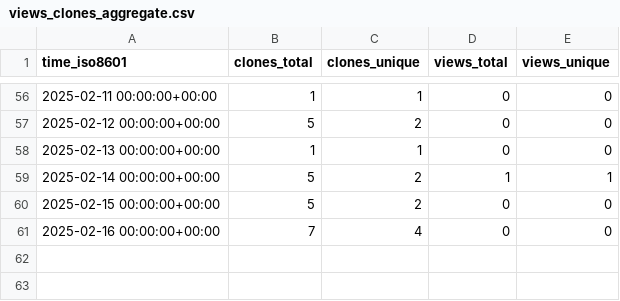
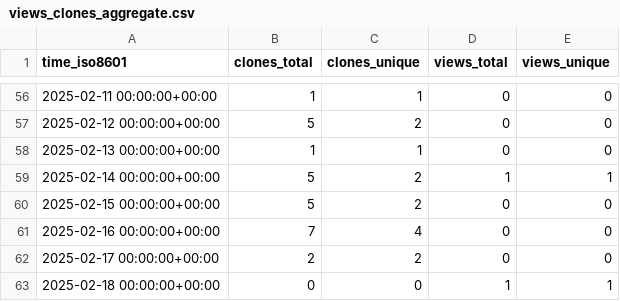
Before and after one commit to cubicleguy/accl_ros1, a CSV file: cubicleguy/ess_accl_ros1_driver/ghrs-data/views_clones_aggregate.csv, drawn as a sheet; only a part is shown, gaps mark what is left out.

```diff
--- a/cubicleguy/ess_accl_ros1_driver/ghrs-data/views_clones_aggregate.csv
+++ b/cubicleguy/ess_accl_ros1_driver/ghrs-data/views_clones_aggregate.csv
@@ -61 +61,3 @@ time_iso8601,clones_total,clones_unique,views_total,views_unique
 2025-02-16 00:00:00+00:00,7,4,0,0
+2025-02-17 00:00:00+00:00,2,2,0,0
+2025-02-18 00:00:00+00:00,0,0,1,1
```
Also changed, not shown: 1 other file.
